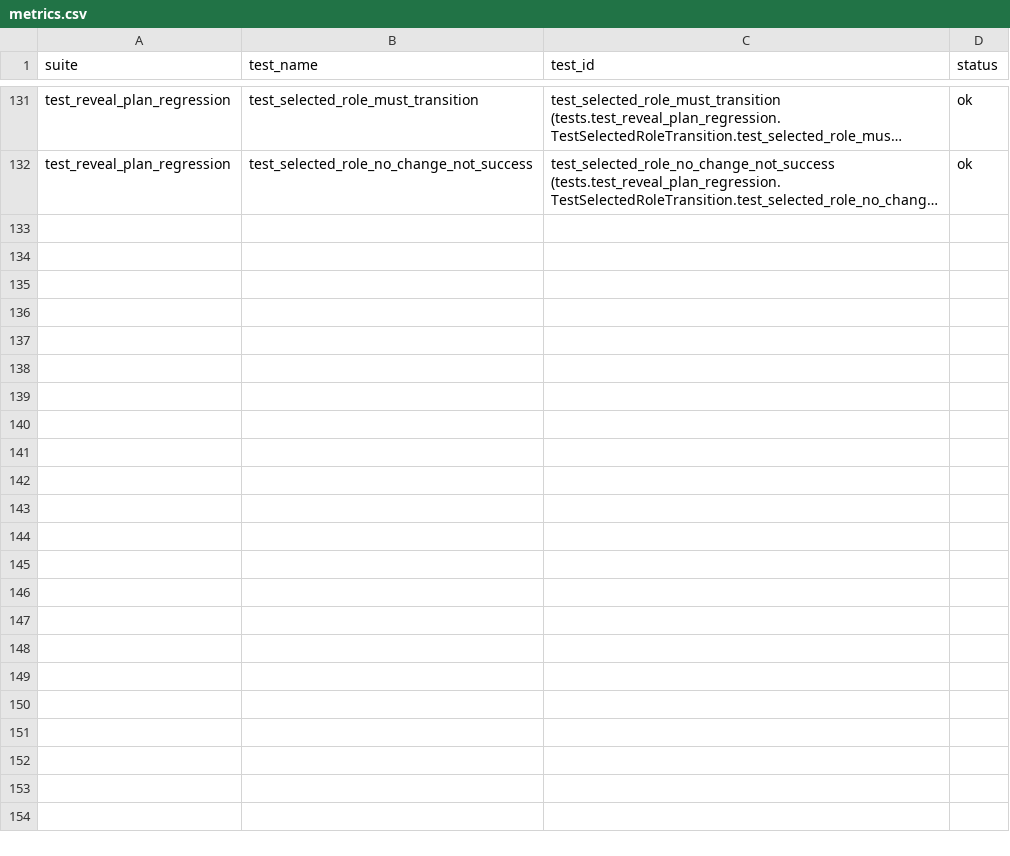
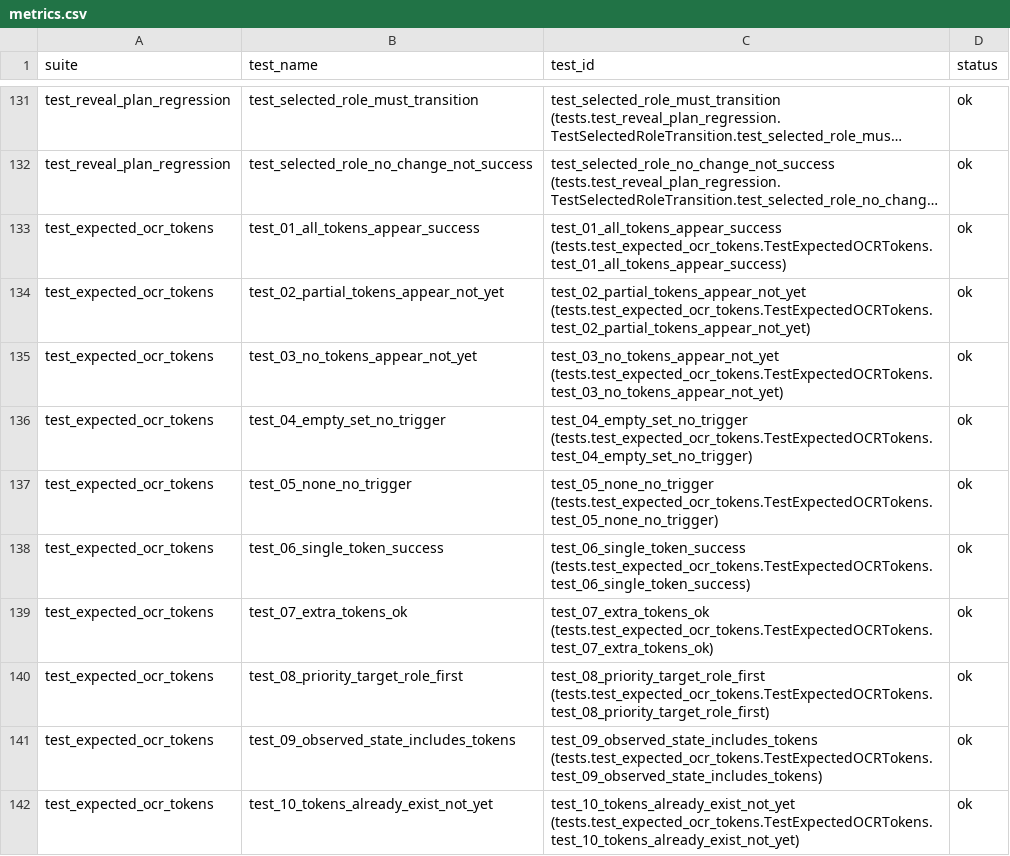
Before and after one commit to omit-GitHub/Agent-project, a CSV file: metrics.csv, drawn as a sheet; only a part is shown, gaps mark what is left out; long unchanged cells end in …; the diff names each change by its address in the sheet, - before the commit and + after, or states it on an @@ line.

Commit message:
实现 expected_ocr_tokens 多 token 全集语义
新增功能：
- ActionSpec 新增 expected_ocr_tokens: Optional[set] 字段
- LocalVerifier 实现多 token 全集验证逻辑
- 所有期望 token 必须作为新 token 出现才算 success
- 部分出现或已存在 → not_yet
- 空集合或 None → 不触发此检查

测试覆盖：
- 新增 test_expected_ocr_tokens.py（10 个测试）
- 覆盖全部出现、部分出现、无出现、空集合、None、单 token、额外 token、优先级、observed_state、已存在等场景
- 总计 141 个测试全部通过

指标更新：
- metrics.json/metrics.csv 更新为 141 个测试
- step1_completion_report.md 同步更新

```diff
--- a/metrics.csv
+++ b/metrics.csv
+row 133: test_expected_ocr_tokens | test_01_all_tokens_appear_success | test_01_all_tokens_appear_success (tests.test_expected_ocr_tokens.TestExpectedOCRTokens.test_01_all_tokens_appear_success) | ok
+row 134: test_expected_ocr_tokens | test_02_partial_tokens_appear_not_yet | test_02_partial_tokens_appear_not_yet (tests.test_expected_ocr_tokens.TestExpectedOCRTokens.test_02_partial_tokens_appear_not_yet) | ok
+row 135: test_expected_ocr_tokens | test_03_no_tokens_appear_not_yet | test_03_no_tokens_appear_not_yet (tests.test_expected_ocr_tokens.TestExpectedOCRTokens.test_03_no_tokens_appear_not_yet) | ok
+row 136: test_expected_ocr_tokens | test_04_empty_set_no_trigger | test_04_empty_set_no_trigger (tests.test_expected_ocr_tokens.TestExpectedOCRTokens.test_04_empty_set_no_trigger) | ok
+row 137: test_expected_ocr_tokens | test_05_none_no_trigger | test_05_none_no_trigger (tests.test_expected_ocr_tokens.TestExpectedOCRTokens.test_05_none_no_trigger) | ok
+row 138: test_expected_ocr_tokens | test_06_single_token_success | test_06_single_token_success (tests.test_expected_ocr_tokens.TestExpectedOCRTokens.test_06_single_token_success) | ok
+row 139: test_expected_ocr_tokens | test_07_extra_tokens_ok | test_07_extra_tokens_ok (tests.test_expected_ocr_tokens.TestExpectedOCRTokens.test_07_extra_tokens_ok) | ok
+row 140: test_expected_ocr_tokens | test_08_priority_target_role_first | test_08_priority_target_role_first (tests.test_expected_ocr_tokens.TestExpectedOCRTokens.test_08_priority_target_role_first) | ok
+row 141: test_expected_ocr_tokens | test_09_observed_state_includes_tokens | test_09_observed_state_includes_tokens (tests.test_expected_ocr_tokens.TestExpectedOCRTokens.test_09_observed_state_includes_tokens) | ok
+row 142: test_expected_ocr_tokens | test_10_tokens_already_exist_not_yet | test_10_tokens_already_exist_not_yet (tests.test_expected_ocr_tokens.TestExpectedOCRTokens.test_10_tokens_already_exist_not_yet) | ok
```
Also changed, not shown: 6 other files.
